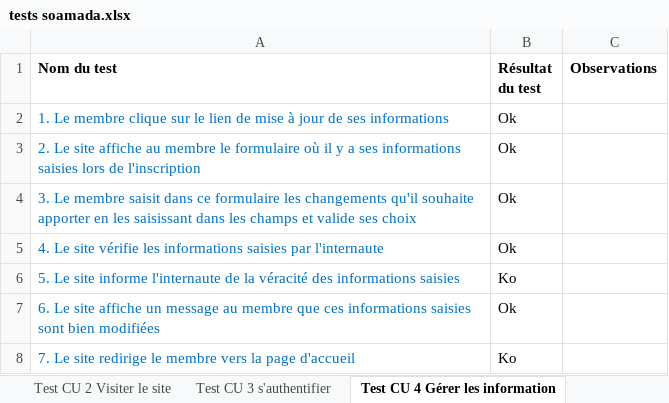
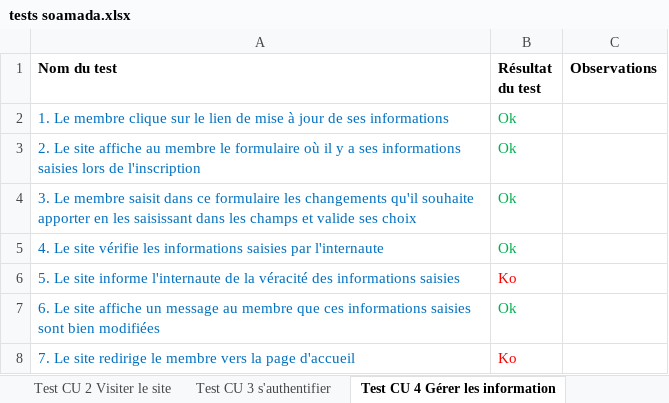
Before and after one commit to Honomatopic/Soamada, an Excel workbook: doc/tests soamada.xlsx, sheet Test CU 4 Gérer les information, drawn as a sheet; values as stored, in another font and other column widths than the file's, no borders; the diff names each change by its address in the sheet, - before the commit and + after, or states it on an @@ line.

```diff
--- a/doc/tests soamada.xlsx (sheet Test CU 4 Gérer les information)
+++ b/doc/tests soamada.xlsx (sheet Test CU 4 Gérer les information)
-B2:B5 text colour: black
+B2:B5 text colour: #00B050
-B6 text colour: black
+B6 text colour: #FF0000
-B7 text colour: black
+B7 text colour: #00B050
-B8 text colour: black
+B8 text colour: #FF0000
```
Also changed, not shown: other sheet tabs, doc/dico_donnees.xlsx, doc/scénarii_CU.xlsx, 17 other files.
